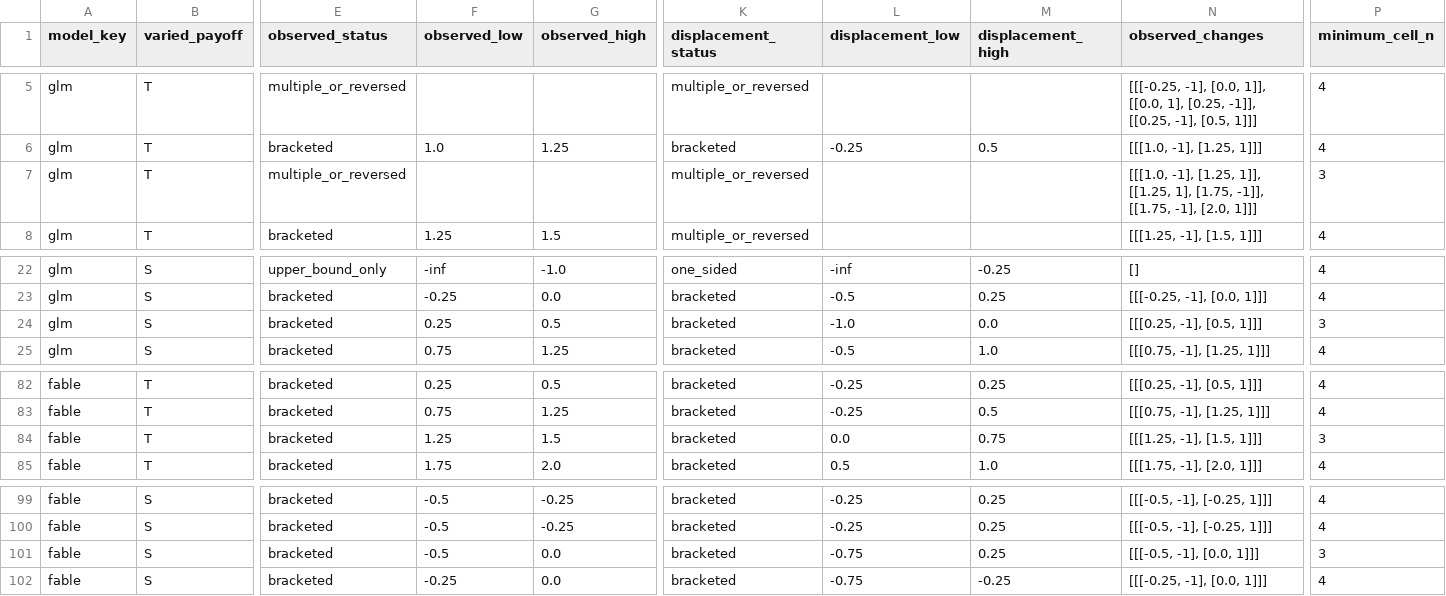
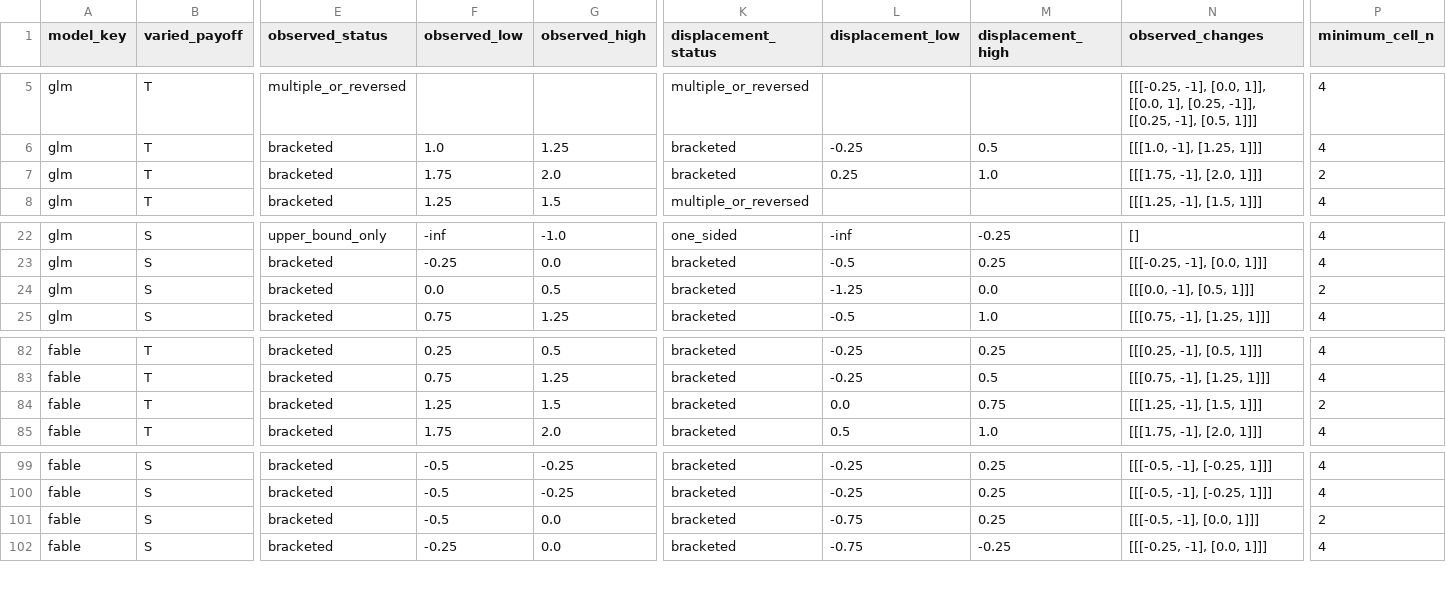
Before and after one commit to AI4Collaboration/Game-Utility-Threshold, a CSV file: results oct 10/figures/threshold_displacements.csv, drawn as a sheet; only a part is shown, gaps mark what is left out; the diff names each change by its address in the sheet, - before the commit and + after, or states it on an @@ line.

```diff
--- a/results oct 10/figures/threshold_displacements.csv
+++ b/results oct 10/figures/threshold_displacements.csv
-E7 (observed_status): multiple_or_reversed
+E7 (observed_status): bracketed
-F7 (observed_low): (empty)
+F7 (observed_low): 1.75
-G7 (observed_high): (empty)
+G7 (observed_high): 2.0
-K7 (displacement_status): multiple_or_reversed
+K7 (displacement_status): bracketed
-L7 (displacement_low): (empty)
+L7 (displacement_low): 0.25
-M7 (displacement_high): (empty)
+M7 (displacement_high): 1.0
-N7 (observed_changes): [[[1.0, -1], [1.25, 1]], [[1.25, 1], [1.75, -1]], [[1.75, -1], [2.0,…
+N7 (observed_changes): [[[1.75, -1], [2.0,…
-P7 (minimum_cell_n): 3
+P7 (minimum_cell_n): 2
-F24 (observed_low): 0.25
+F24 (observed_low): 0.0
-L24 (displacement_low): -1.0
+L24 (displacement_low): -1.25
-N24 (observed_changes): [[[0.25, -1], [0.5, 1]]]
+N24 (observed_changes): [[[0.0, -1], [0.5, 1]]]
-P24 (minimum_cell_n): 3
+P24 (minimum_cell_n): 2
-P84 (minimum_cell_n): 3
+P84 (minimum_cell_n): 2
-P101 (minimum_cell_n): 3
+P101 (minimum_cell_n): 2
```
Also changed, not shown: results oct 10/figures/threshold_cells.csv, 15 other files.
